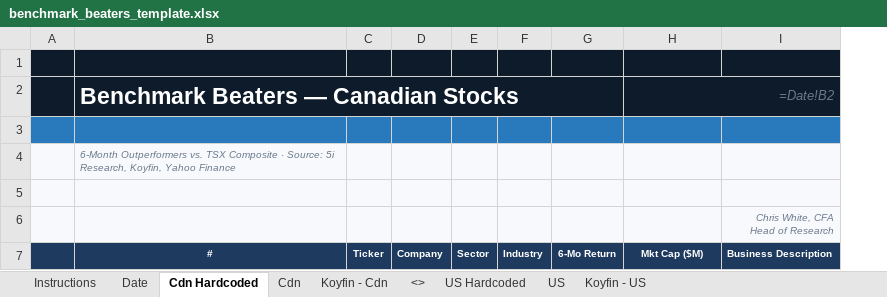
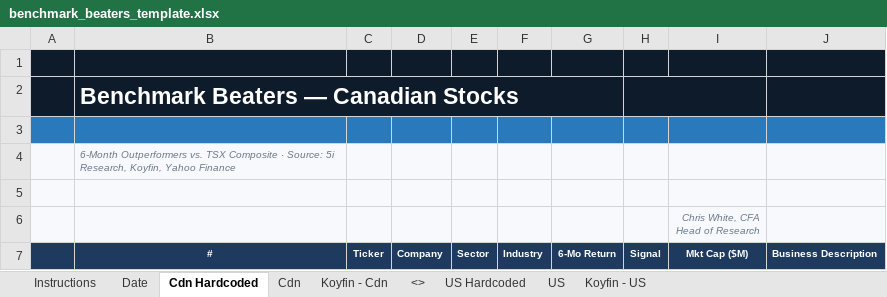
Before and after one commit to 5iResearch/data-scripts, an Excel workbook: templates/benchmark_beaters_template.xlsx, sheet Cdn Hardcoded, drawn as a sheet; values as stored, in another font and other column widths than the file's, no borders; formulas without a stored value are shown as written; charts and pictures and conditional formats not drawn; removed rows and columns are numbered as before the commit, all else as after; ↵ is a line break in a cell; the diff names each change by its address in the sheet, - before the commit and + after, or states it on an @@ line.

```diff
--- a/templates/benchmark_beaters_template.xlsx (sheet Cdn Hardcoded)
+++ b/templates/benchmark_beaters_template.xlsx (sheet Cdn Hardcoded)
+column H, row 7: Signal
-I2: =Date!B2
+I2: (empty)
-I2 fill: #0D1B2A
+I2 fill: none
-H2:I2 merged
-J2 fill: none
+J2 fill: #0D1B2A
-row 6:  |  |  |  |  |  |  |  | Chris White, CFA ↵ Head of Research
+row 6:  |  |  |  |  |  |  |  | Chris White, CFA ↵ Head of Research
```
Also changed, not shown: sheet US Hardcoded, 1 other file.
